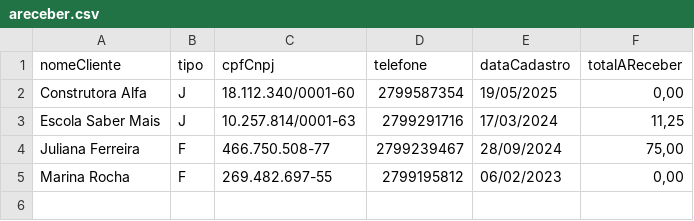
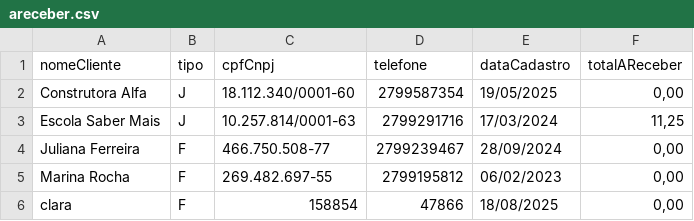
Before and after one commit to emilywingler/Sistema_Padaria, a CSV file: areceber.csv, drawn as a sheet.

```diff
--- a/areceber.csv
+++ b/areceber.csv
@@ -3,3 +3,4 @@ Construtora Alfa;J;18.112.340/0001-60;2799587354;19/05/2025;0,00
 Escola Saber Mais;J;10.257.814/0001-63;2799291716;17/03/2024;11,25
-Juliana Ferreira;F;466.750.508-77;2799239467;28/09/2024;75,00
+Juliana Ferreira;F;466.750.508-77;2799239467;28/09/2024;0,00
 Marina Rocha;F;269.482.697-55;2799195812;06/02/2023;0,00
+clara;F;158854;47866;18/08/2025;0,00
```
Also changed, not shown: clientes.csv, 9 other files.
